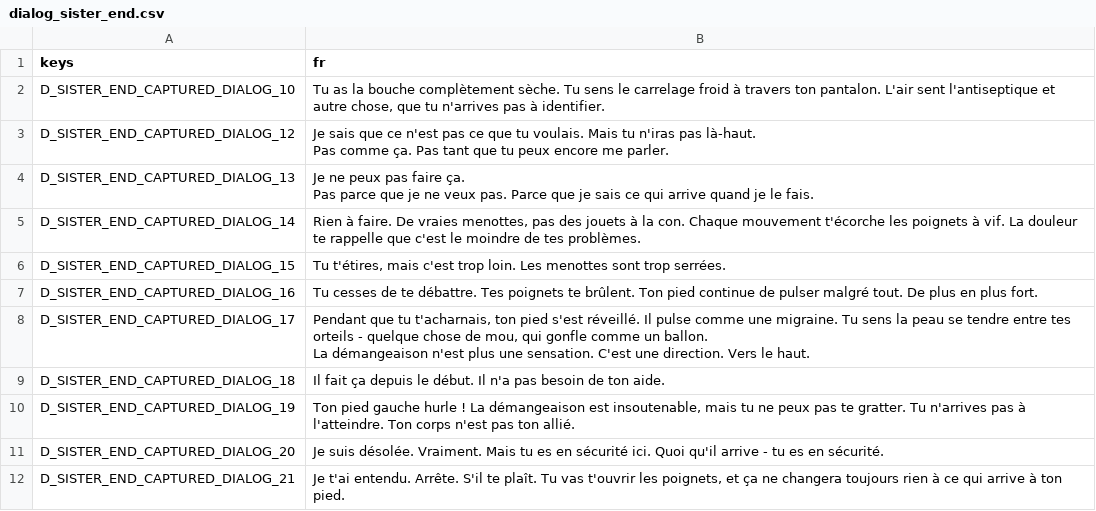
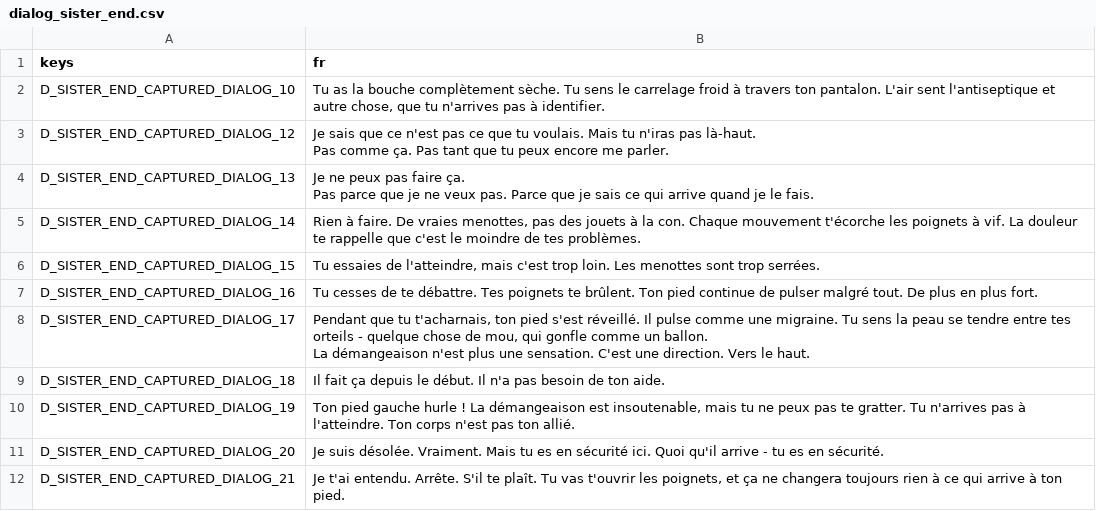
Before and after one commit to Mbappinho/MOLDRISE-FR-Traduction, a CSV file: translations/fr/dialog_sister_end.csv, drawn as a sheet; only a part is shown.

```diff
--- a/translations/fr/dialog_sister_end.csv
+++ b/translations/fr/dialog_sister_end.csv
@@ -7,3 +7,3 @@ Pas parce que je ne veux pas. Parce que je sais ce qui arrive quand je le fais."
 D_SISTER_END_CAPTURED_DIALOG_14,"Rien à faire. De vraies menottes, pas des jouets à la con. Chaque mouvement t'écorche les poignets à vif. La douleur te rappelle que c'est le moindre de tes problèmes."
-D_SISTER_END_CAPTURED_DIALOG_15,"Tu t'étires, mais c'est trop loin. Les menottes sont trop serrées."
+D_SISTER_END_CAPTURED_DIALOG_15,"Tu essaies de l'atteindre, mais c'est trop loin. Les menottes sont trop serrées."
 D_SISTER_END_CAPTURED_DIALOG_16,Tu cesses de te débattre. Tes poignets te brûlent. Ton pied continue de pulser malgré tout. De plus en plus fort.
```
Also changed, not shown: translations/fr/dialog_defector.csv, translations/fr/dialog_janitor.csv, 10 other files.
